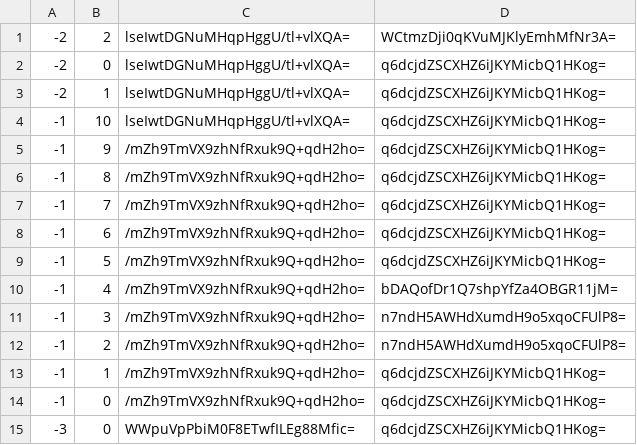
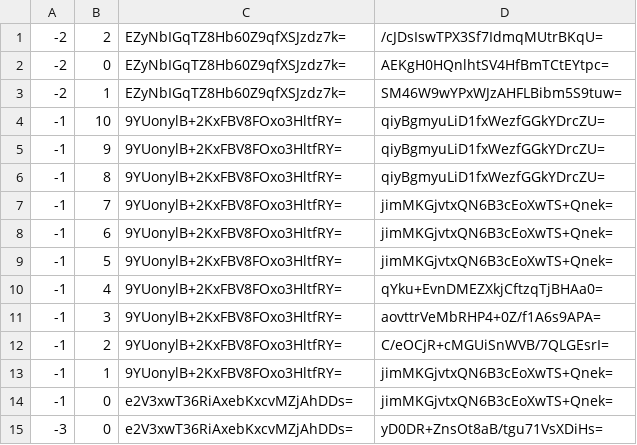
Before and after one commit to Natino64/Nova-Terra_Nether-Map, a CSV file: tiles/zoom.-1/metadata/k.-1.0.csv, drawn as a sheet.

```diff
--- a/tiles/zoom.-1/metadata/k.-1.0.csv
+++ b/tiles/zoom.-1/metadata/k.-1.0.csv
@@ -1,15 +1,15 @@
--2,2,lseIwtDGNuMHqpHggU/tl+vlXQA=,WCtmzDji0qKVuMJKlyEmhMfNr3A=
--2,0,lseIwtDGNuMHqpHggU/tl+vlXQA=,q6dcjdZSCXHZ6iJKYMicbQ1HKog=
--2,1,lseIwtDGNuMHqpHggU/tl+vlXQA=,q6dcjdZSCXHZ6iJKYMicbQ1HKog=
--1,10,lseIwtDGNuMHqpHggU/tl+vlXQA=,q6dcjdZSCXHZ6iJKYMicbQ1HKog=
--1,9,/mZh9TmVX9zhNfRxuk9Q+qdH2ho=,q6dcjdZSCXHZ6iJKYMicbQ1HKog=
--1,8,/mZh9TmVX9zhNfRxuk9Q+qdH2ho=,q6dcjdZSCXHZ6iJKYMicbQ1HKog=
--1,7,/mZh9TmVX9zhNfRxuk9Q+qdH2ho=,q6dcjdZSCXHZ6iJKYMicbQ1HKog=
--1,6,/mZh9TmVX9zhNfRxuk9Q+qdH2ho=,q6dcjdZSCXHZ6iJKYMicbQ1HKog=
--1,5,/mZh9TmVX9zhNfRxuk9Q+qdH2ho=,q6dcjdZSCXHZ6iJKYMicbQ1HKog=
--1,4,/mZh9TmVX9zhNfRxuk9Q+qdH2ho=,bDAQofDr1Q7shpYfZa4OBGR11jM=
--1,3,/mZh9TmVX9zhNfRxuk9Q+qdH2ho=,n7ndH5AWHdXumdH9o5xqoCFUlP8=
--1,2,/mZh9TmVX9zhNfRxuk9Q+qdH2ho=,n7ndH5AWHdXumdH9o5xqoCFUlP8=
--1,1,/mZh9TmVX9zhNfRxuk9Q+qdH2ho=,q6dcjdZSCXHZ6iJKYMicbQ1HKog=
--1,0,/mZh9TmVX9zhNfRxuk9Q+qdH2ho=,q6dcjdZSCXHZ6iJKYMicbQ1HKog=
--3,0,WWpuVpPbiM0F8ETwfILEg88Mfic=,q6dcjdZSCXHZ6iJKYMicbQ1HKog=
+-2,2,EZyNbIGqTZ8Hb60Z9qfXSJzdz7k=,/cJDsIswTPX3Sf7IdmqMUtrBKqU=
+-2,0,EZyNbIGqTZ8Hb60Z9qfXSJzdz7k=,AEKgH0HQnlhtSV4HfBmTCtEYtpc=
+-2,1,EZyNbIGqTZ8Hb60Z9qfXSJzdz7k=,SM46W9wYPxWJzAHFLBibm5S9tuw=
+-1,10,9YUonylB+2KxFBV8FOxo3HltfRY=,qiyBgmyuLiD1fxWezfGGkYDrcZU=
+-1,9,9YUonylB+2KxFBV8FOxo3HltfRY=,qiyBgmyuLiD1fxWezfGGkYDrcZU=
+-1,8,9YUonylB+2KxFBV8FOxo3HltfRY=,qiyBgmyuLiD1fxWezfGGkYDrcZU=
+-1,7,9YUonylB+2KxFBV8FOxo3HltfRY=,jimMKGjvtxQN6B3cEoXwTS+Qnek=
+-1,6,9YUonylB+2KxFBV8FOxo3HltfRY=,jimMKGjvtxQN6B3cEoXwTS+Qnek=
+-1,5,9YUonylB+2KxFBV8FOxo3HltfRY=,jimMKGjvtxQN6B3cEoXwTS+Qnek=
+-1,4,9YUonylB+2KxFBV8FOxo3HltfRY=,qYku+EvnDMEZXkjCftzqTjBHAa0=
+-1,3,9YUonylB+2KxFBV8FOxo3HltfRY=,aovttrVeMbRHP4+0Z/f1A6s9APA=
+-1,2,9YUonylB+2KxFBV8FOxo3HltfRY=,C/eOCjR+cMGUiSnWVB/7QLGEsrI=
+-1,1,9YUonylB+2KxFBV8FOxo3HltfRY=,jimMKGjvtxQN6B3cEoXwTS+Qnek=
+-1,0,e2V3xwT36RiAxebKxcvMZjAhDDs=,jimMKGjvtxQN6B3cEoXwTS+Qnek=
+-3,0,e2V3xwT36RiAxebKxcvMZjAhDDs=,yD0DR+ZnsOt8aB/tgu71VsXDiHs=
```
Also changed, not shown: tiles/zoom.-1/metadata/k.-1.-1.csv, tiles/zoom.-1/metadata/k.0.-1.csv, 48 other files.
